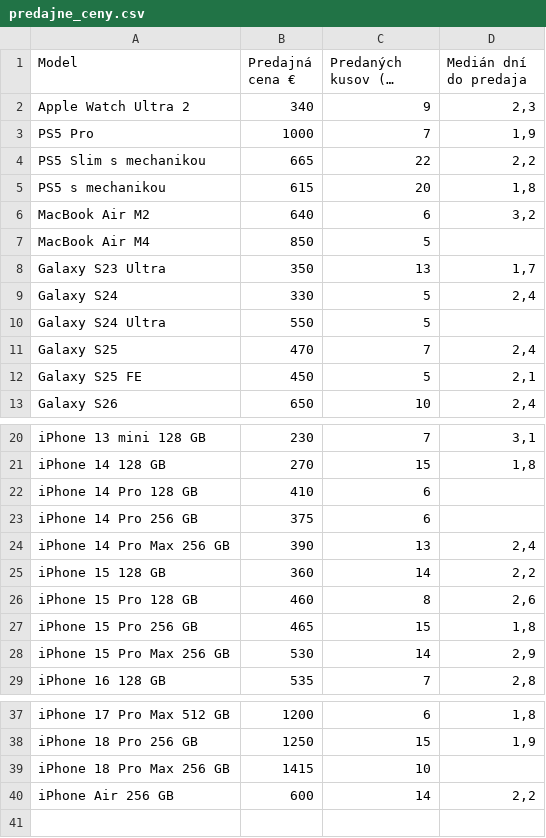
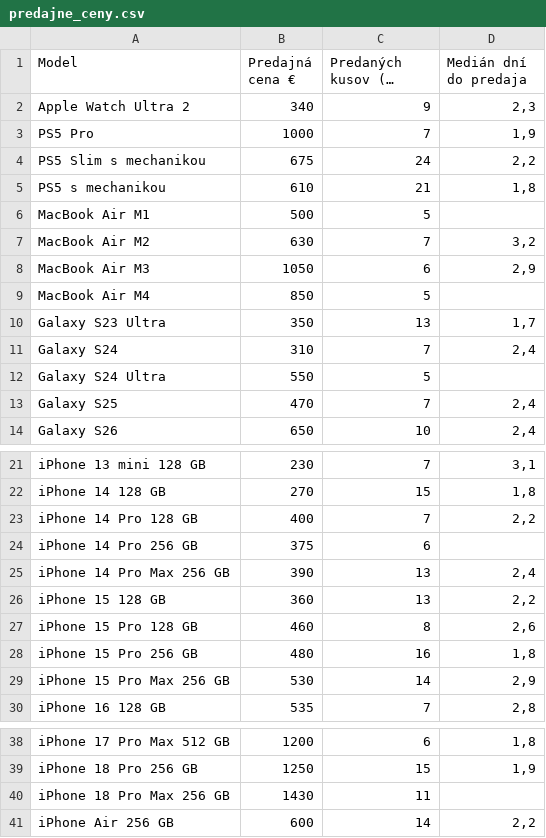
Before and after one commit to redblacck4-code/bazos-statistiky, a CSV file: data/predajne_ceny.csv, drawn as a sheet; only a part is shown, gaps mark what is left out; long unchanged cells end in ….

```diff
--- a/data/predajne_ceny.csv
+++ b/data/predajne_ceny.csv
@@ -3,11 +3,12 @@ Apple Watch Ultra 2;340;9;2,3
 PS5 Pro;1000;7;1,9
-PS5 Slim s mechanikou;665;22;2,2
-PS5 s mechanikou;615;20;1,8
-MacBook Air M2;640;6;3,2
+PS5 Slim s mechanikou;675;24;2,2
+PS5 s mechanikou;610;21;1,8
+MacBook Air M1;500;5;
+MacBook Air M2;630;7;3,2
+MacBook Air M3;1050;6;2,9
 MacBook Air M4;850;5;
 Galaxy S23 Ultra;350;13;1,7
-Galaxy S24;330;5;2,4
+Galaxy S24;310;7;2,4
 Galaxy S24 Ultra;550;5;
 Galaxy S25;470;7;2,4
-Galaxy S25 FE;450;5;2,1
 Galaxy S26;650;10;2,4
@@ -21,8 +22,8 @@ iPhone 13 mini 128 GB;230;7;3,1
 iPhone 14 128 GB;270;15;1,8
-iPhone 14 Pro 128 GB;410;6;
+iPhone 14 Pro 128 GB;400;7;2,2
 iPhone 14 Pro 256 GB;375;6;
 iPhone 14 Pro Max 256 GB;390;13;2,4
-iPhone 15 128 GB;360;14;2,2
+iPhone 15 128 GB;360;13;2,2
 iPhone 15 Pro 128 GB;460;8;2,6
-iPhone 15 Pro 256 GB;465;15;1,8
+iPhone 15 Pro 256 GB;480;16;1,8
 iPhone 15 Pro Max 256 GB;530;14;2,9
@@ -38,3 +39,3 @@ iPhone 17 Pro Max 512 GB;1200;6;1,8
 iPhone 18 Pro 256 GB;1250;15;1,9
-iPhone 18 Pro Max 256 GB;1415;10;
+iPhone 18 Pro Max 256 GB;1430;11;
 iPhone Air 256 GB;600;14;2,2
```
Also changed, not shown: data/idealna_cena.csv, data/inzeraty.csv, 6 other files.
